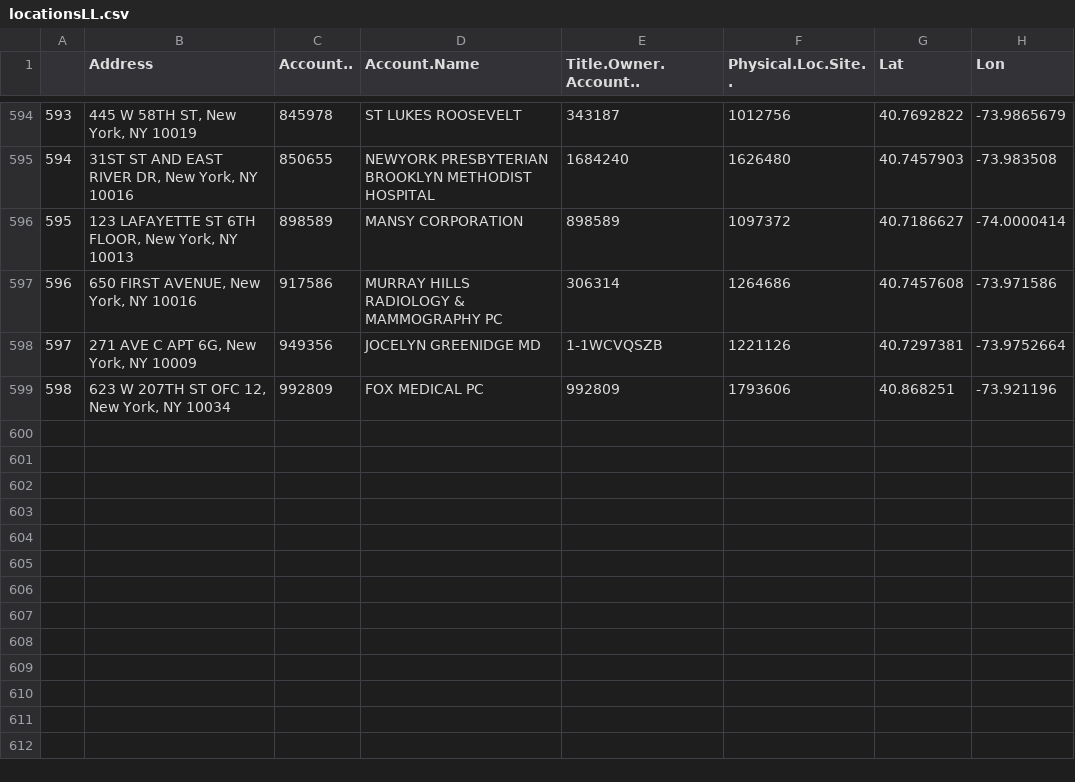
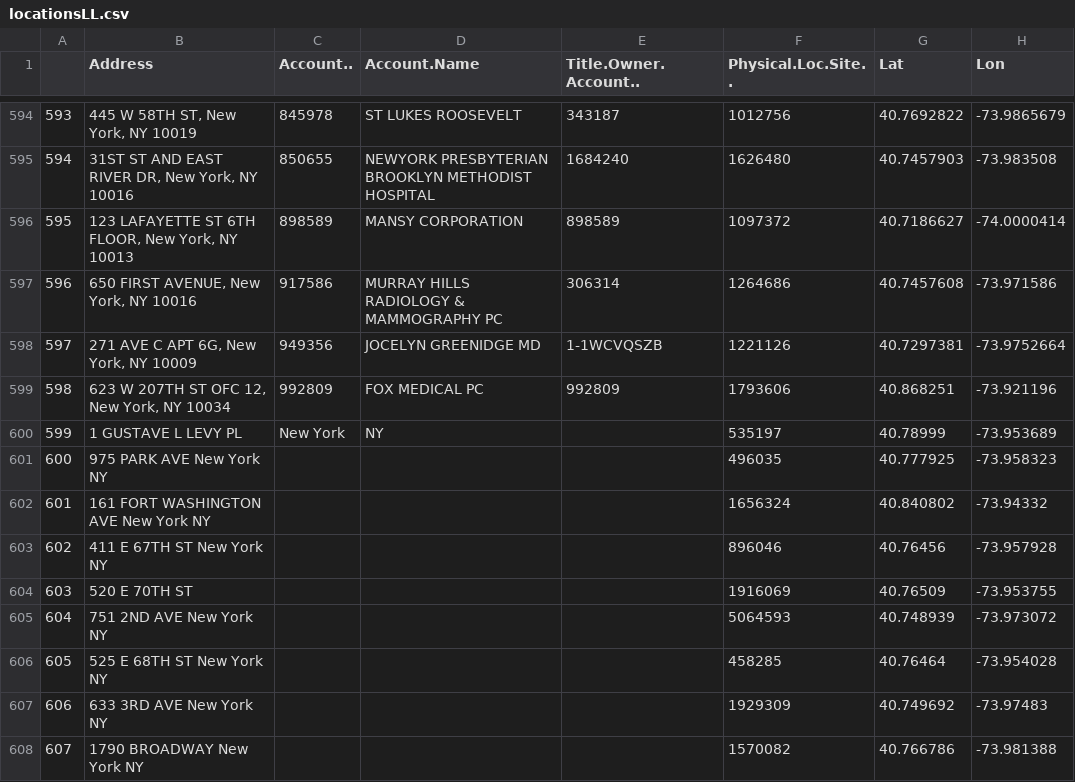
Before and after one commit to pacunningham821/map1, a CSV file: locationsLL.csv, drawn as a sheet; only a part is shown, gaps mark what is left out.

```diff
--- a/locationsLL.csv
+++ b/locationsLL.csv
@@ -599 +599,10 @@
 598,"623 W 207TH ST OFC 12, New York, NY 10034",992809,FOX MEDICAL PC,992809,1793606,40.868251,-73.921196
+599,1 GUSTAVE L LEVY PL, New York, NY,,535197,40.78999,-73.953689
+600,975 PARK AVE New York NY,,,,496035,40.777925,-73.958323
+601,161 FORT WASHINGTON AVE New York NY,,,,1656324,40.840802,-73.94332
+602,411 E 67TH ST New York NY,,,,896046,40.76456,-73.957928
+603,520 E 70TH ST,,,,1916069,40.76509,-73.953755
+604,751 2ND AVE New York NY,,,,5064593,40.748939,-73.973072
+605,525 E 68TH ST New York NY,,,,458285,40.76464,-73.954028
+606,633 3RD AVE New York NY,,,,1929309,40.749692,-73.97483
+607,1790 BROADWAY New York NY,,,,1570082,40.766786,-73.981388
```
Also changed, not shown: 2 other files.
